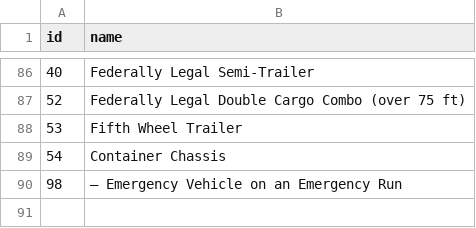
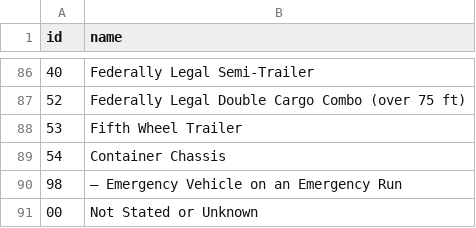
Before and after one commit to radical-bike-lobby/switrs-db, a CSV file: lookup-tables/party-tables/CHP_VEHICLE_TYPE_TOWED.csv, drawn as a sheet; only a part is shown, gaps mark what is left out; the diff names each change by its address in the sheet, - before the commit and + after, or states it on an @@ line.

```diff
--- a/lookup-tables/party-tables/CHP_VEHICLE_TYPE_TOWED.csv
+++ b/lookup-tables/party-tables/CHP_VEHICLE_TYPE_TOWED.csv
+row 91: 00 | Not Stated or Unknown
```
Also changed, not shown: lookup-tables/party-tables/OAF_VIOLATION_CATEGORY.csv, 4 other files.
